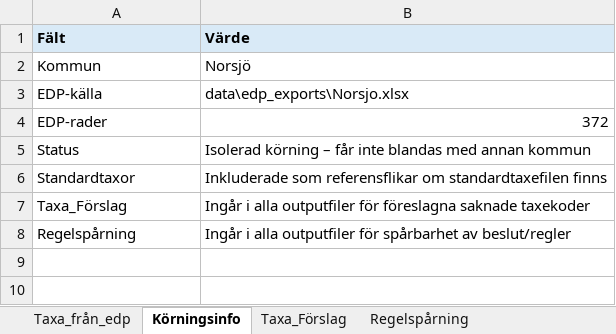
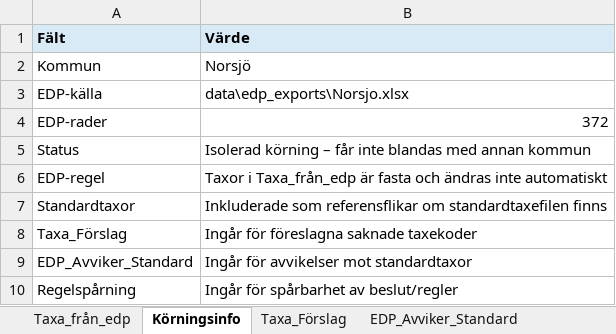
Before and after one commit to plujer/Avfallstaxa-Parser3, an Excel workbook: output/projects/Norsjo/excel/ArbetsExcel_Norsjo_byggd.xlsx, sheet Körningsinfo, drawn as a sheet; values as stored, in another font and other column widths than the file's, no borders; addresses are those after the commit; the diff names each change by its address in the sheet, - before the commit and + after, or states it on an @@ line.

Commit message:
Excel Builder Block15.1 Standard Tax ZIP and Fixed EDP Rule

```diff
--- a/output/projects/Norsjo/excel/ArbetsExcel_Norsjo_byggd.xlsx (sheet Körningsinfo)
+++ b/output/projects/Norsjo/excel/ArbetsExcel_Norsjo_byggd.xlsx (sheet Körningsinfo)
+sheet tab: EDP_Avviker_Standard
+row 6: EDP-regel | Taxor i Taxa_från_edp är fasta och ändras inte automatiskt
-B8 (Värde): Ingår i alla outputfiler för föreslagna…
+B8 (Värde): Ingår för föreslagna…
+row 9: EDP_Avviker_Standard | Ingår för avvikelser mot standardtaxor
-B10 (Värde): Ingår i alla outputfiler för spårbarhet…
+B10 (Värde): Ingår för spårbarhet…
```
Also changed, not shown: sheet Regelspårning, output/excel/ArbetsExcel_byggd_fran_parser.xlsx, output/projects/Mala/excel/ArbetsExcel_Mala_byggd.xlsx, 16 other files.
